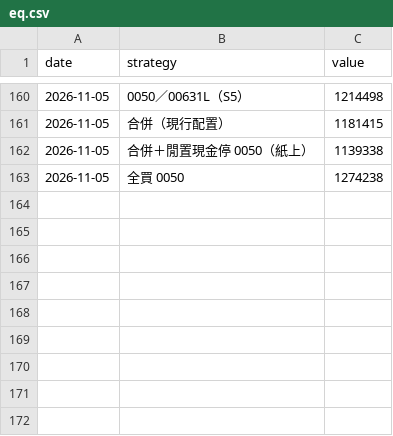
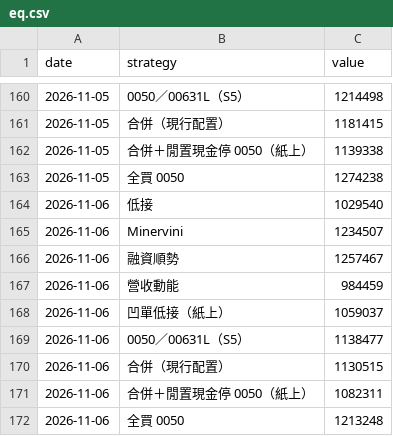
Before and after one commit to selfuse20261001-cell/PTEST, a CSV file: tw/eq.csv, drawn as a sheet; only a part is shown, gaps mark what is left out.

```diff
--- a/tw/eq.csv
+++ b/tw/eq.csv
@@ -163 +163,10 @@ date,strategy,value
 2026-11-05,全買 0050,1274238
+2026-11-06,低接,1029540
+2026-11-06,Minervini,1234507
+2026-11-06,融資順勢,1257467
+2026-11-06,營收動能,984459
+2026-11-06,凹單低接（紙上）,1059037
+2026-11-06,0050／00631L（S5）,1138477
+2026-11-06,合併（現行配置）,1130515
+2026-11-06,合併＋閒置現金停 0050（紙上）,1082311
+2026-11-06,全買 0050,1213248
```
Also changed, not shown: tw/closed.csv, tw/pos.csv, 10 other files.
